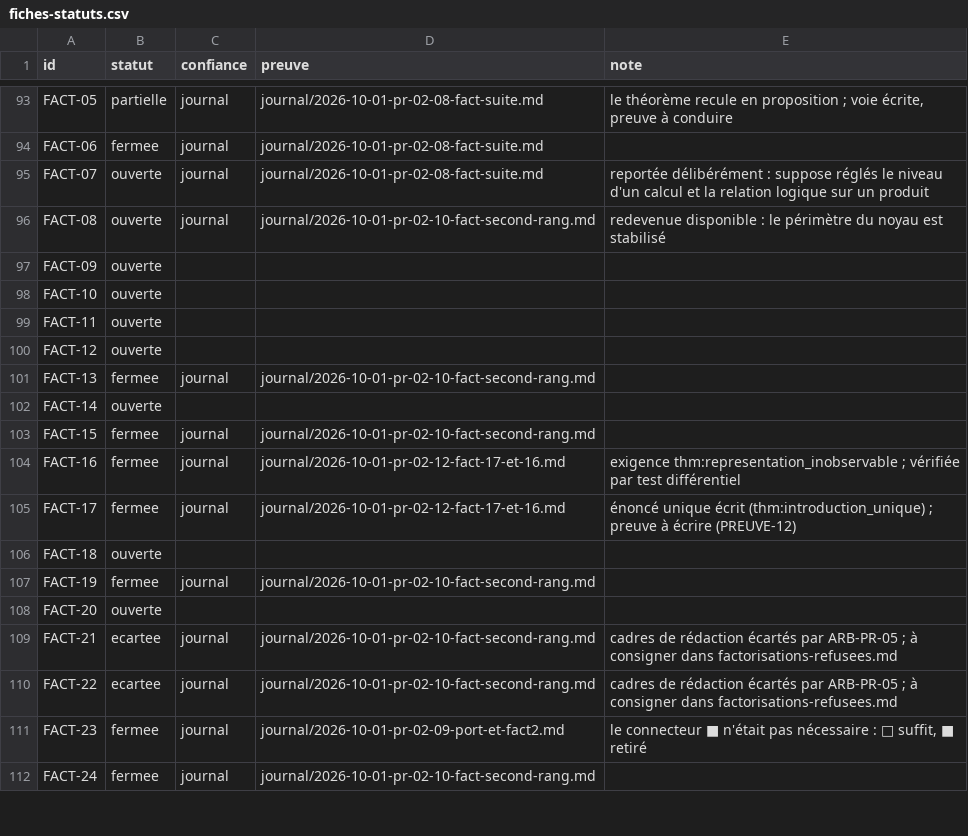
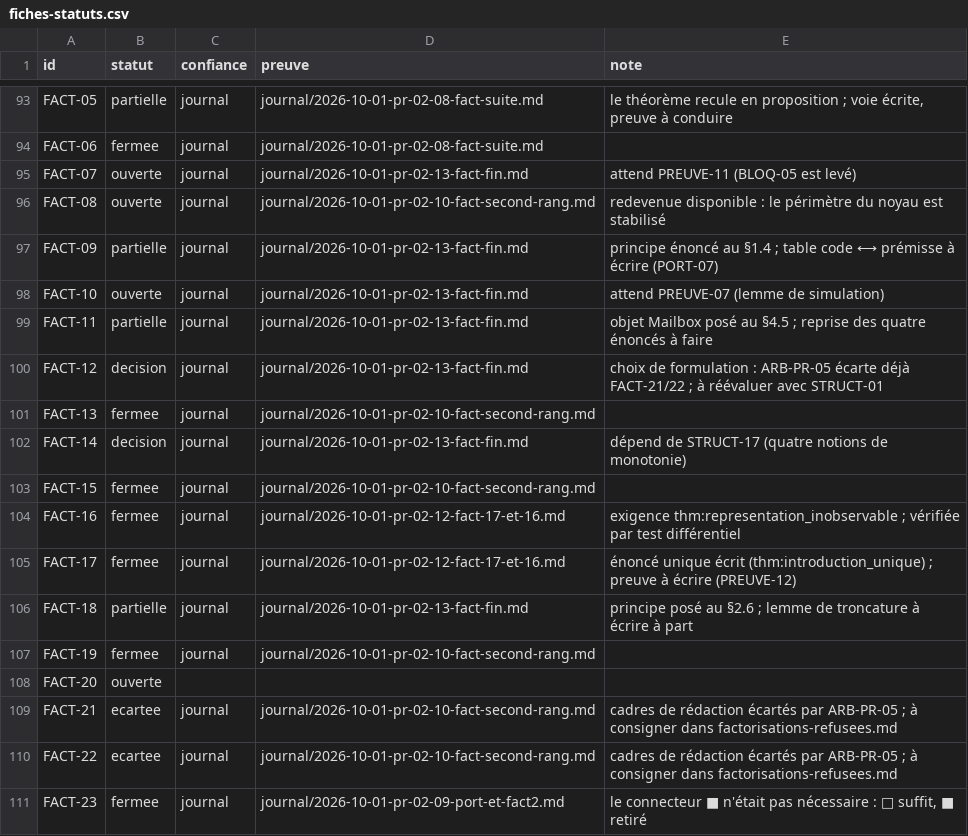
Before and after one commit to AntheaLiles/k7pl, a CSV file: docs/suivi/fiches-statuts.csv, drawn as a sheet; only a part is shown, gaps mark what is left out; the shorter side is filled out with more unchanged rows.

```diff
--- a/docs/suivi/fiches-statuts.csv
+++ b/docs/suivi/fiches-statuts.csv
@@ -94,10 +94,10 @@ FACT-05,partielle,journal,journal/2026-10-01-pr-02-08-fact-suite.md,"le théorè
 FACT-06,fermee,journal,journal/2026-10-01-pr-02-08-fact-suite.md,
-FACT-07,ouverte,journal,journal/2026-10-01-pr-02-08-fact-suite.md,reportée délibérément : suppose réglés le niveau d'un calcul et la relation logique sur un produit
+FACT-07,ouverte,journal,journal/2026-10-01-pr-02-13-fact-fin.md,attend PREUVE-11 (BLOQ-05 est levé)
 FACT-08,ouverte,journal,journal/2026-10-01-pr-02-10-fact-second-rang.md,redevenue disponible : le périmètre du noyau est stabilisé
-FACT-09,ouverte,,,
-FACT-10,ouverte,,,
-FACT-11,ouverte,,,
-FACT-12,ouverte,,,
+FACT-09,partielle,journal,journal/2026-10-01-pr-02-13-fact-fin.md,principe énoncé au §1.4 ; table code ⟷ prémisse à écrire (PORT-07)
+FACT-10,ouverte,journal,journal/2026-10-01-pr-02-13-fact-fin.md,attend PREUVE-07 (lemme de simulation)
+FACT-11,partielle,journal,journal/2026-10-01-pr-02-13-fact-fin.md,objet Mailbox posé au §4.5 ; reprise des quatre énoncés à faire
+FACT-12,decision,journal,journal/2026-10-01-pr-02-13-fact-fin.md,choix de formulation : ARB-PR-05 écarte déjà FACT-21/22 ; à réévaluer avec STRUCT-01
 FACT-13,fermee,journal,journal/2026-10-01-pr-02-10-fact-second-rang.md,
-FACT-14,ouverte,,,
+FACT-14,decision,journal,journal/2026-10-01-pr-02-13-fact-fin.md,dépend de STRUCT-17 (quatre notions de monotonie)
 FACT-15,fermee,journal,journal/2026-10-01-pr-02-10-fact-second-rang.md,
@@ -105,3 +105,3 @@ FACT-16,fermee,journal,journal/2026-10-01-pr-02-12-fact-17-et-16.md,exigence thm
 FACT-17,fermee,journal,journal/2026-10-01-pr-02-12-fact-17-et-16.md,énoncé unique écrit (thm:introduction_unique) ; preuve à écrire (PREUVE-12)
-FACT-18,ouverte,,,
+FACT-18,partielle,journal,journal/2026-10-01-pr-02-13-fact-fin.md,principe posé au §2.6 ; lemme de troncature à écrire à part
 FACT-19,fermee,journal,journal/2026-10-01-pr-02-10-fact-second-rang.md,
```
Also changed, not shown: 6 other files.
